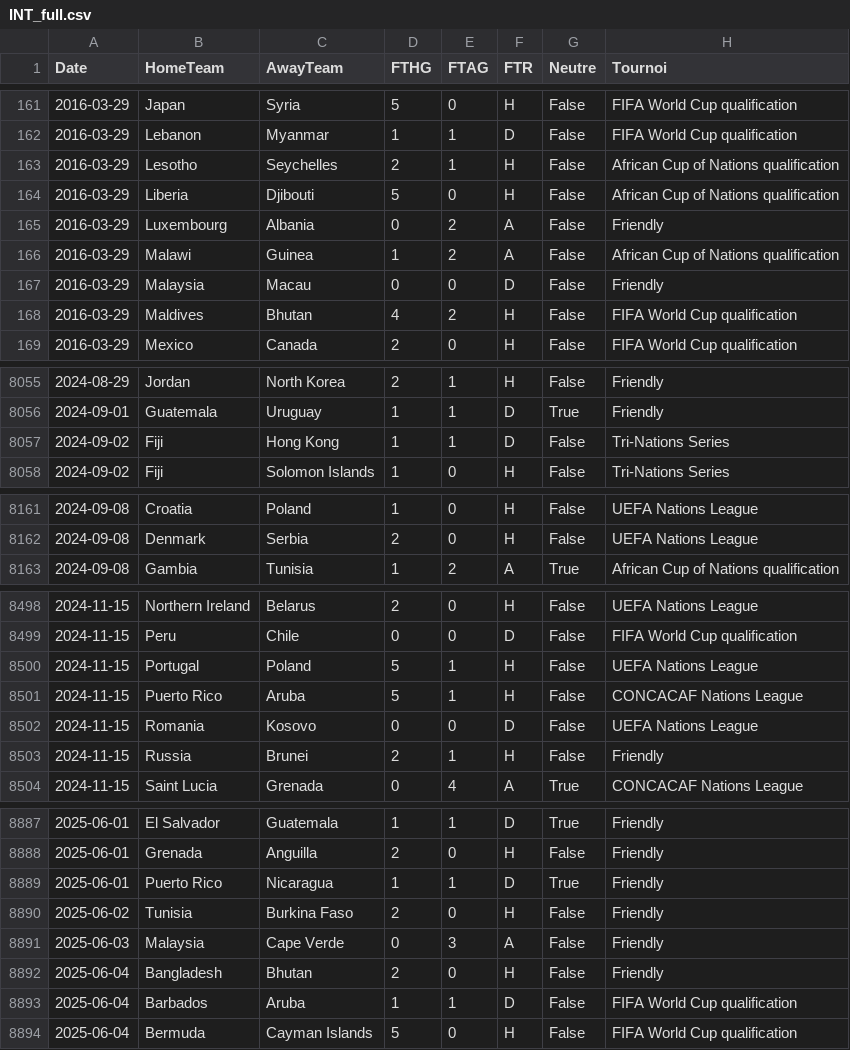
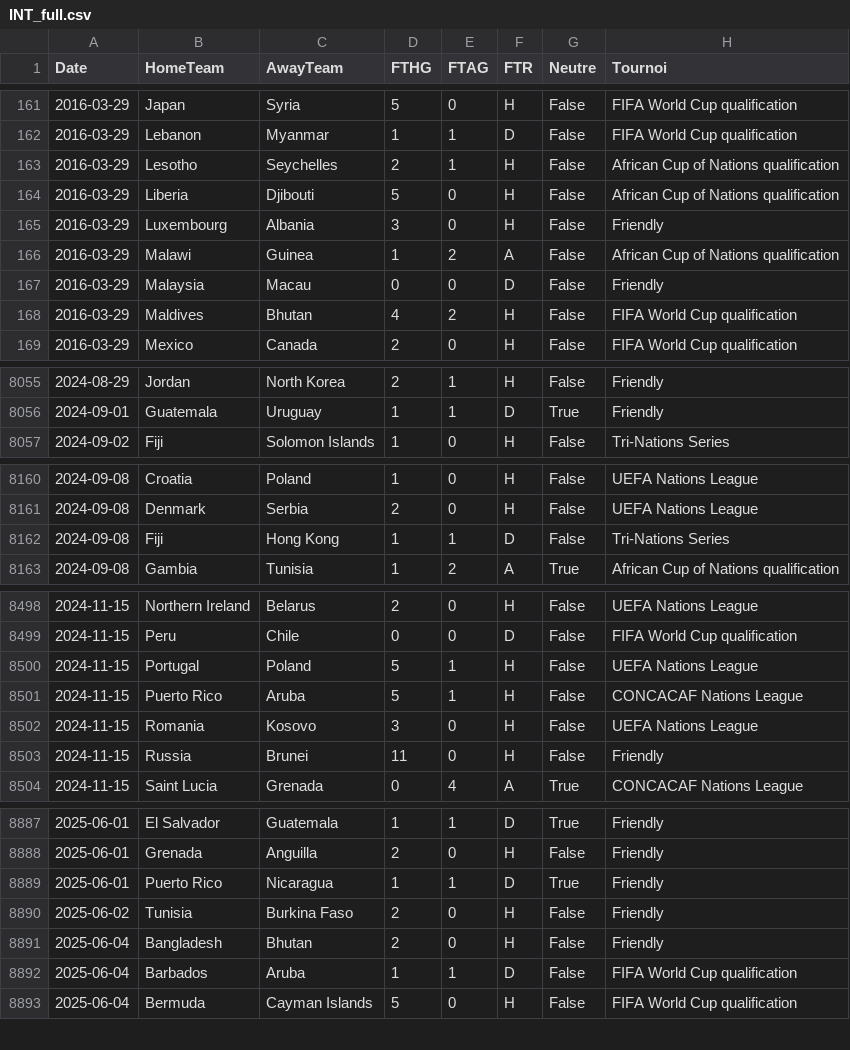
Before and after one commit to EssicOuroumav/kateni, a CSV file: INT_full.csv, drawn as a sheet; only a part is shown, gaps mark what is left out; the diff covers the shown part only.

```diff
--- a/INT_full.csv
+++ b/INT_full.csv
@@ -164,3 +164,3 @@ Date,HomeTeam,AwayTeam,FTHG,FTAG,FTR,Neutre,Tournoi
 2016-03-29,Liberia,Djibouti,5,0,H,False,African Cup of Nations qualification
-2016-03-29,Luxembourg,Albania,0,2,A,False,Friendly
+2016-03-29,Luxembourg,Albania,3,0,H,False,Friendly
 2016-03-29,Malawi,Guinea,1,2,A,False,African Cup of Nations qualification
@@ -8056,3 +8056,2 @@ Date,HomeTeam,AwayTeam,FTHG,FTAG,FTR,Neutre,Tournoi
 2024-09-01,Guatemala,Uruguay,1,1,D,True,Friendly
-2024-09-02,Fiji,Hong Kong,1,1,D,False,Tri-Nations Series
 2024-09-02,Fiji,Solomon Islands,1,0,H,False,Tri-Nations Series
@@ -8162,2 +8161,3 @@ Date,HomeTeam,AwayTeam,FTHG,FTAG,FTR,Neutre,Tournoi
 2024-09-08,Denmark,Serbia,2,0,H,False,UEFA Nations League
+2024-09-08,Fiji,Hong Kong,1,1,D,False,Tri-Nations Series
 2024-09-08,Gambia,Tunisia,1,2,A,True,African Cup of Nations qualification
@@ -8501,4 +8501,4 @@ Date,HomeTeam,AwayTeam,FTHG,FTAG,FTR,Neutre,Tournoi
 2024-11-15,Puerto Rico,Aruba,5,1,H,False,CONCACAF Nations League
-2024-11-15,Romania,Kosovo,0,0,D,False,UEFA Nations League
-2024-11-15,Russia,Brunei,2,1,H,False,Friendly
+2024-11-15,Romania,Kosovo,3,0,H,False,UEFA Nations League
+2024-11-15,Russia,Brunei,11,0,H,False,Friendly
 2024-11-15,Saint Lucia,Grenada,0,4,A,True,CONCACAF Nations League
@@ -8890,3 +8890,2 @@ Date,HomeTeam,AwayTeam,FTHG,FTAG,FTR,Neutre,Tournoi
 2025-06-02,Tunisia,Burkina Faso,2,0,H,False,Friendly
-2025-06-03,Malaysia,Cape Verde,0,3,A,False,Friendly
 2025-06-04,Bangladesh,Bhutan,2,0,H,False,Friendly
```
Also changed, not shown: 43 edited cells elsewhere in this file, basket_a_venir.csv, basket_resultats.csv, 2 other files.
